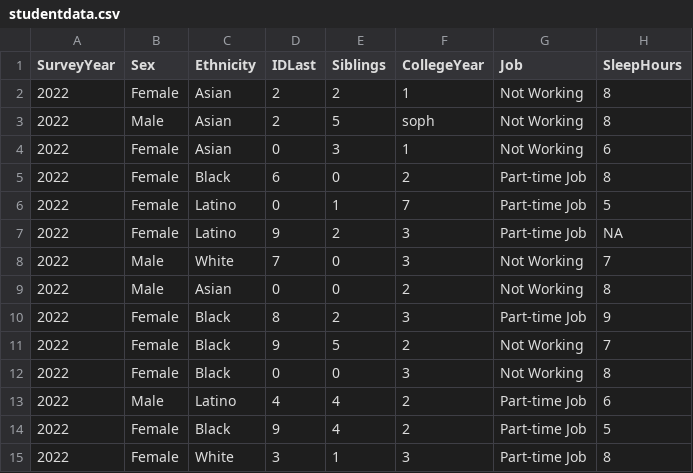
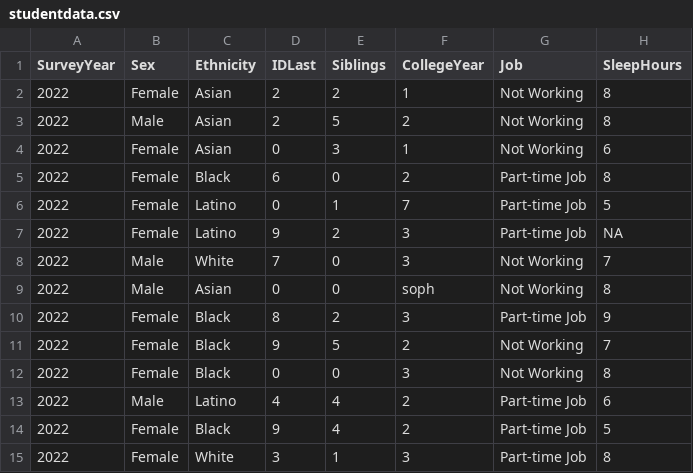
Before and after one commit to smburns47/statistical-mindset, a CSV file: docs/data/studentdata.csv, drawn as a sheet; only a part is shown; the diff names each change by its address in the sheet, - before the commit and + after, or states it on an @@ line.

Commit message:
ch4 typos

```diff
--- a/docs/data/studentdata.csv
+++ b/docs/data/studentdata.csv
-F3 (CollegeYear): soph
+F3 (CollegeYear): 2
-F9 (CollegeYear): 2
+F9 (CollegeYear): soph
```
Also changed, not shown: 8 other files.
